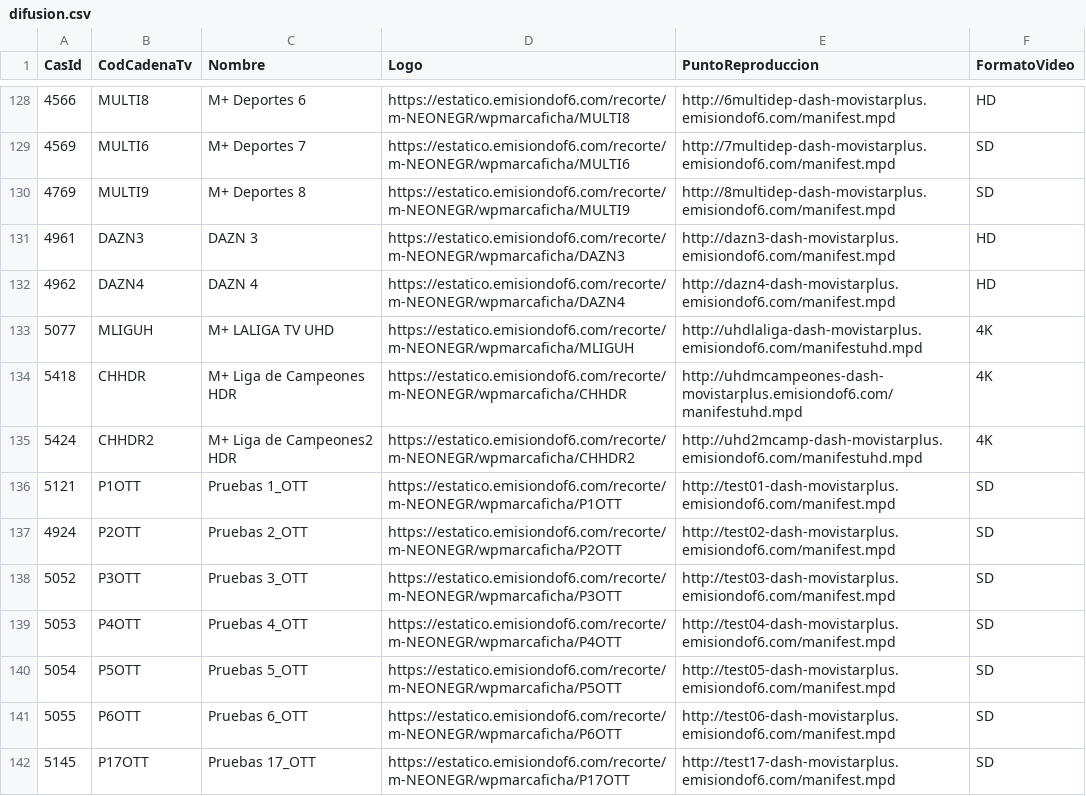
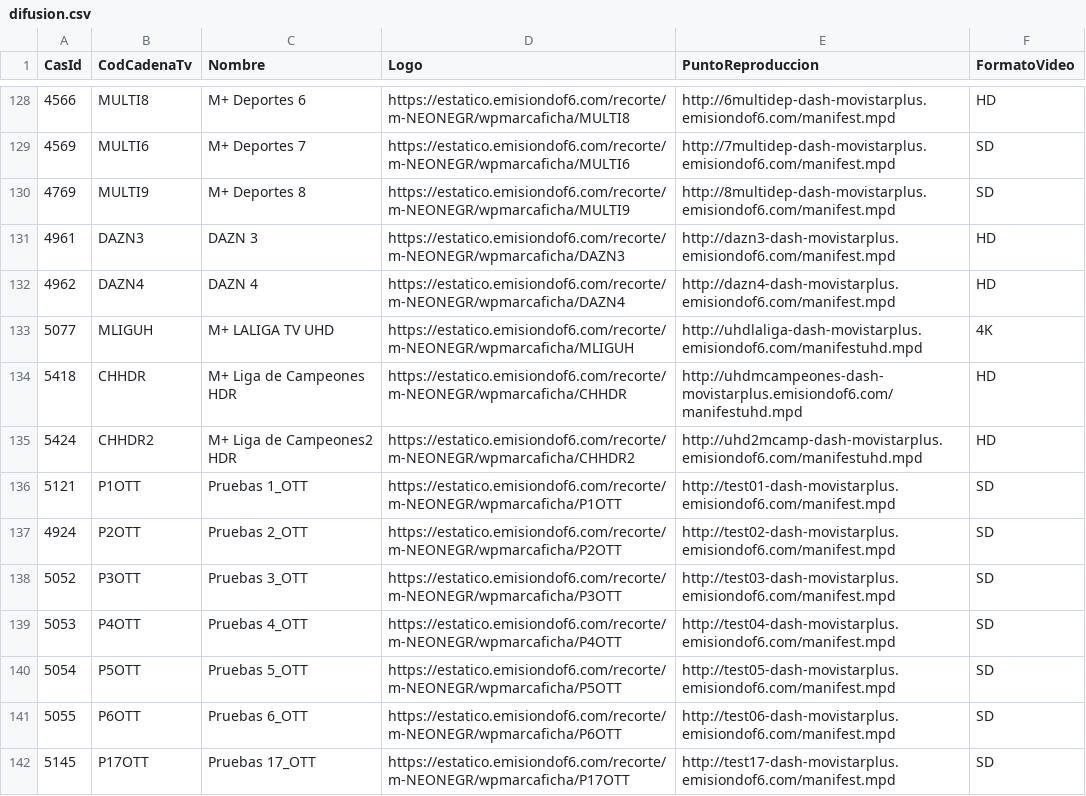
Before and after one commit to parotris3/Mfeed, a CSV file: difusion.csv, drawn as a sheet; only a part is shown, gaps mark what is left out.

```diff
--- a/difusion.csv
+++ b/difusion.csv
@@ -133,4 +133,4 @@
 "5077","MLIGUH","M+ LALIGA TV UHD","https://estatico.emisiondof6.com/recorte/m-NEONEGR/wpmarcaficha/MLIGUH","http://uhdlaliga-dash-movistarplus.emisiondof6.com/manifestuhd.mpd","4K"
-"5418","CHHDR","M+ Liga de Campeones HDR","https://estatico.emisiondof6.com/recorte/m-NEONEGR/wpmarcaficha/CHHDR","http://uhdmcampeones-dash-movistarplus.emisiondof6.com/manifestuhd.mpd","4K"
-"5424","CHHDR2","M+ Liga de Campeones2 HDR","https://estatico.emisiondof6.com/recorte/m-NEONEGR/wpmarcaficha/CHHDR2","http://uhd2mcamp-dash-movistarplus.emisiondof6.com/manifestuhd.mpd","4K"
+"5418","CHHDR","M+ Liga de Campeones HDR","https://estatico.emisiondof6.com/recorte/m-NEONEGR/wpmarcaficha/CHHDR","http://uhdmcampeones-dash-movistarplus.emisiondof6.com/manifestuhd.mpd","HD"
+"5424","CHHDR2","M+ Liga de Campeones2 HDR","https://estatico.emisiondof6.com/recorte/m-NEONEGR/wpmarcaficha/CHHDR2","http://uhd2mcamp-dash-movistarplus.emisiondof6.com/manifestuhd.mpd","HD"
 "5121","P1OTT","Pruebas 1_OTT","https://estatico.emisiondof6.com/recorte/m-NEONEGR/wpmarcaficha/P1OTT","http://test01-dash-movistarplus.emisiondof6.com/manifest.mpd","SD"
```
Also changed, not shown: cambios.csv, ott.csv.
